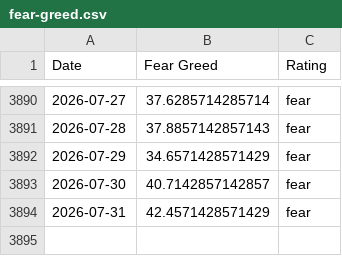
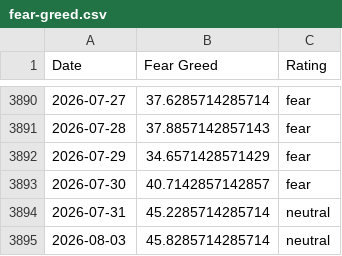
Before and after one commit to Liu6ww/fear-greed-seed, a CSV file: seeds/fear_greed/fear-greed.csv, drawn as a sheet; only a part is shown, gaps mark what is left out.

```diff
--- a/seeds/fear_greed/fear-greed.csv
+++ b/seeds/fear_greed/fear-greed.csv
@@ -3893,2 +3893,3 @@ Date,Fear Greed,Rating
 2026-07-30,40.7142857142857,fear
-2026-07-31,42.4571428571429,fear
+2026-07-31,45.2285714285714,neutral
+2026-08-03,45.8285714285714,neutral
```
